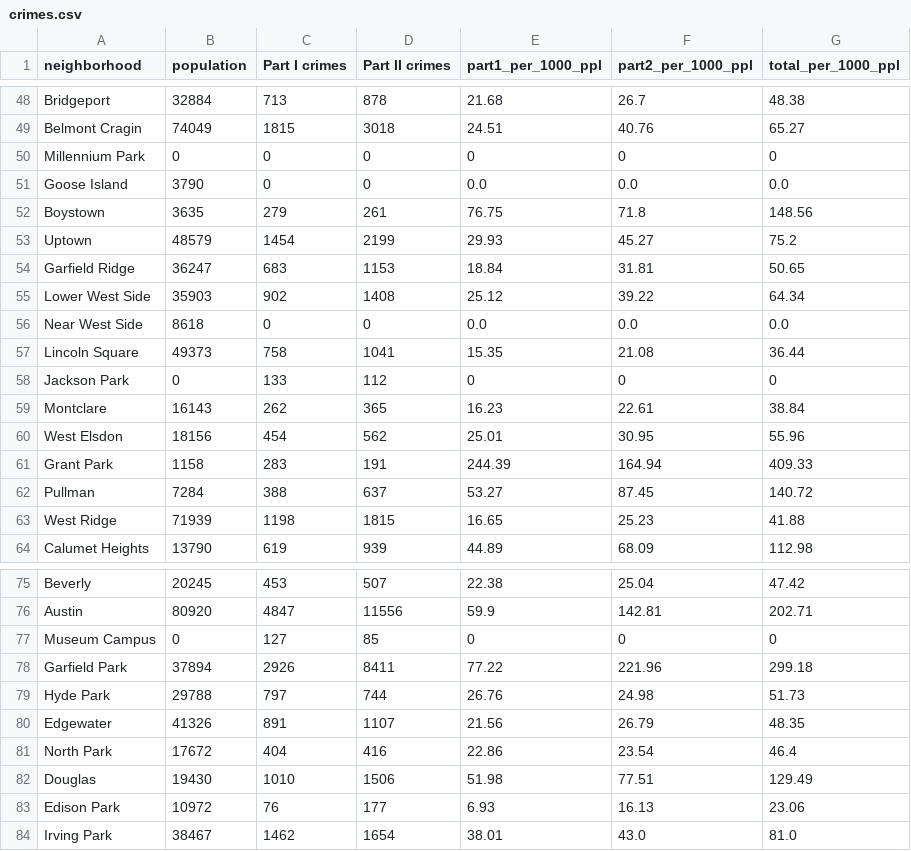
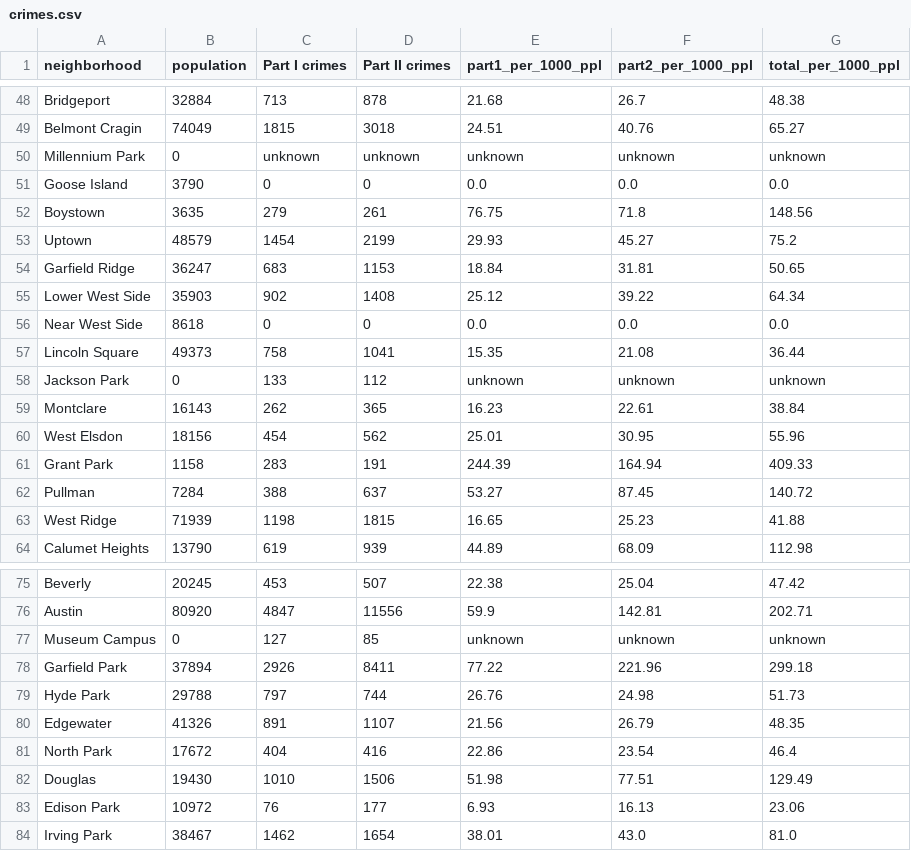
Before and after one commit to dantasse/neighborhood_guides, a CSV file: site/src/assets/chicago/crimes.csv, drawn as a sheet; only a part is shown, gaps mark what is left out.

```diff
--- a/site/src/assets/chicago/crimes.csv
+++ b/site/src/assets/chicago/crimes.csv
@@ -49,3 +49,3 @@ Bridgeport,32884,713,878,21.68,26.7,48.38
 Belmont Cragin,74049,1815,3018,24.51,40.76,65.27
-Millennium Park,0,0,0,0,0,0
+Millennium Park,0,unknown,unknown,unknown,unknown,unknown
 Goose Island,3790,0,0,0.0,0.0,0.0
@@ -57,3 +57,3 @@ Near West Side,8618,0,0,0.0,0.0,0.0
 Lincoln Square,49373,758,1041,15.35,21.08,36.44
-Jackson Park,0,133,112,0,0,0
+Jackson Park,0,133,112,unknown,unknown,unknown
 Montclare,16143,262,365,16.23,22.61,38.84
@@ -76,3 +76,3 @@ Beverly,20245,453,507,22.38,25.04,47.42
 Austin,80920,4847,11556,59.9,142.81,202.71
-Museum Campus,0,127,85,0,0,0
+Museum Campus,0,127,85,unknown,unknown,unknown
 Garfield Park,37894,2926,8411,77.22,221.96,299.18
```
Also changed, not shown: site/src/assets/pgh/crimes.csv, site/src/assets/sf/crimes.csv.
